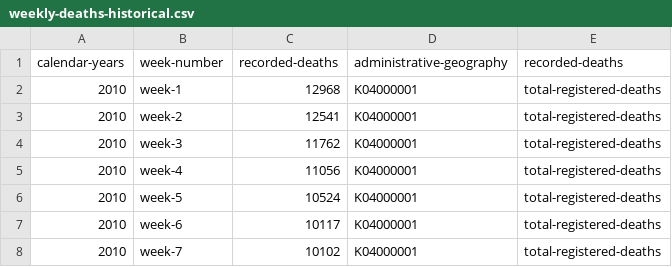
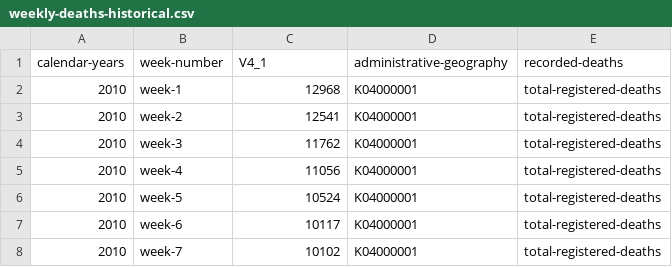
Before and after one commit to hubgit/ons-datasets, a CSV file: weekly-deaths-historical.csv, drawn as a sheet; only a part is shown.

Commit message:
Improve data

```diff
--- a/weekly-deaths-historical.csv
+++ b/weekly-deaths-historical.csv
@@ -1,2 +1,2 @@
-calendar-years,week-number,recorded-deaths,administrative-geography,recorded-deaths
+calendar-years,week-number,V4_1,administrative-geography,recorded-deaths
 2010,week-1,12968,K04000001,total-registered-deaths
```
Also changed, not shown: 2 other files.
